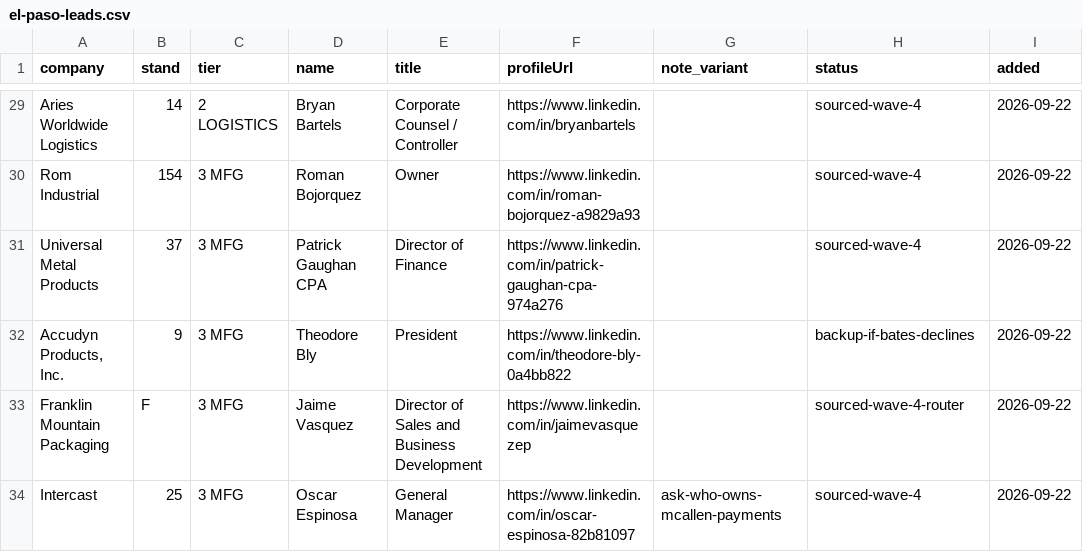
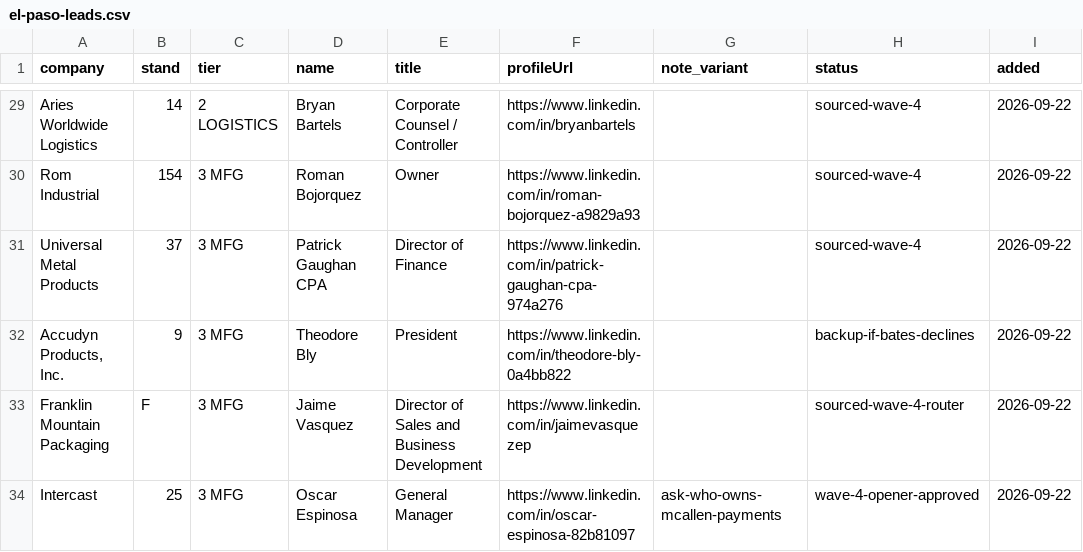
Before and after one commit to remymarcel-dot/houston-re-terminal, a CSV file: data/fx/events/el-paso-leads.csv, drawn as a sheet; only a part is shown, gaps mark what is left out.

```diff
--- a/data/fx/events/el-paso-leads.csv
+++ b/data/fx/events/el-paso-leads.csv
@@ -33,2 +33,2 @@ Universal Metal Products,37,3 MFG,Patrick Gaughan CPA,Director of Finance,https:
 Franklin Mountain Packaging,F,3 MFG,Jaime Vasquez,Director of Sales and Business Development,https://www.linkedin.com/in/jaimevasquezep,,sourced-wave-4-router,2026-09-22
-Intercast,25,3 MFG,Oscar Espinosa,General Manager,https://www.linkedin.com/in/oscar-espinosa-82b81097,ask-who-owns-mcallen-payments,sourced-wave-4,2026-09-22
+Intercast,25,3 MFG,Oscar Espinosa,General Manager,https://www.linkedin.com/in/oscar-espinosa-82b81097,ask-who-owns-mcallen-payments,wave-4-opener-approved,2026-09-22
```
Also changed, not shown: 1 other file.
